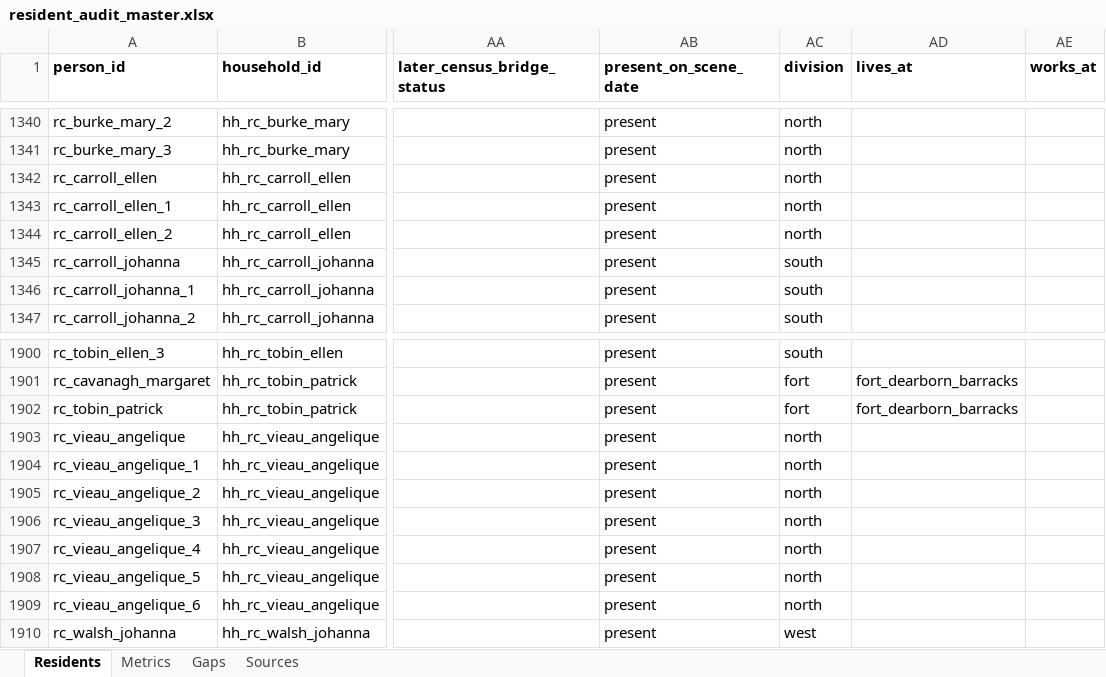
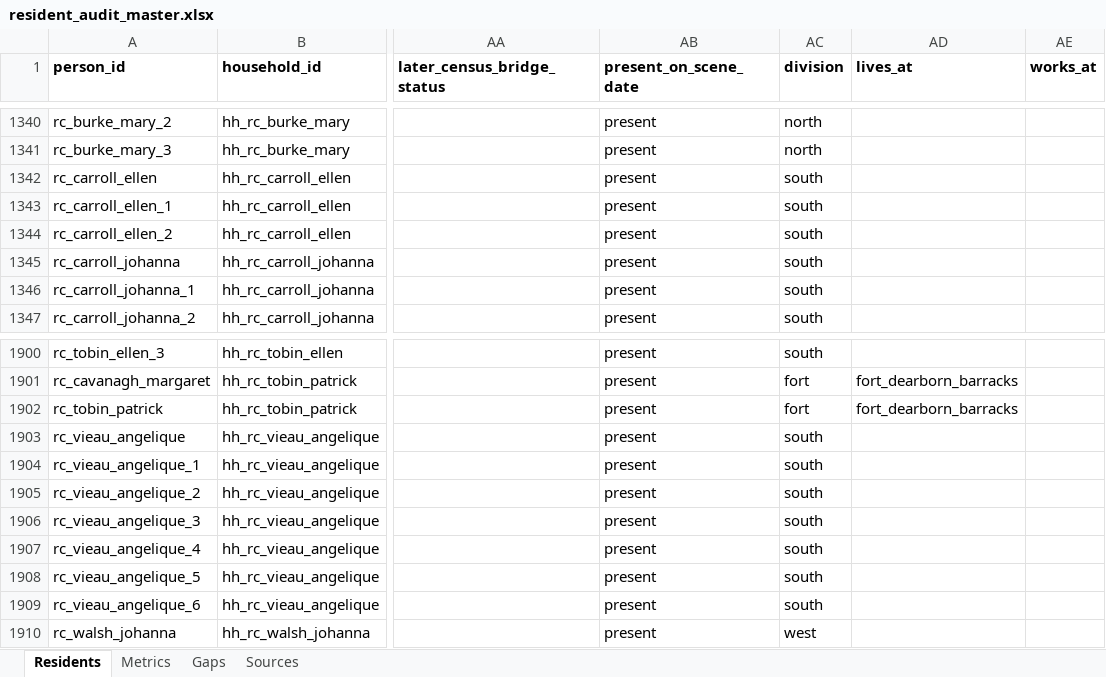
Before and after one commit to kevinrhaas/chicago, an Excel workbook: chicago/reference/resident-research/final/audit/resident_audit_master.xlsx, sheet Residents, drawn as a sheet; only a part is shown, gaps mark what is left out; values as stored, in another font and other column widths than the file's, no borders; the diff names each change by its address in the sheet, - before the commit and + after, or states it on an @@ line.

Commit message:
T-1717: the derived chain settled on the re-frozen basis, and the drug store back on its own roof
The lodging roof's re-deal widened the re-family rule from 129 moves to 140; the
two mints deal the eleven and the book is settled at its fixpoint again with 384
held. And kimberly_residence's occupants line named Peter Pruyne as well as its
own occupant, so the register matched P. Pruyne & Co.'s premises onto a dwelling
on the north bank instead of the shop on South Water Street. The value now names
who occupied the building; the partnership stands in the note.

```diff
--- a/chicago/reference/resident-research/final/audit/resident_audit_master.xlsx (sheet Residents)
+++ b/chicago/reference/resident-research/final/audit/resident_audit_master.xlsx (sheet Residents)
-AC1342:AC1344 (division): north
+AC1342:AC1344 (division): south
-AC1903:AC1909 (division): north
+AC1903:AC1909 (division): south
```
Also changed, not shown: 35 other files.
